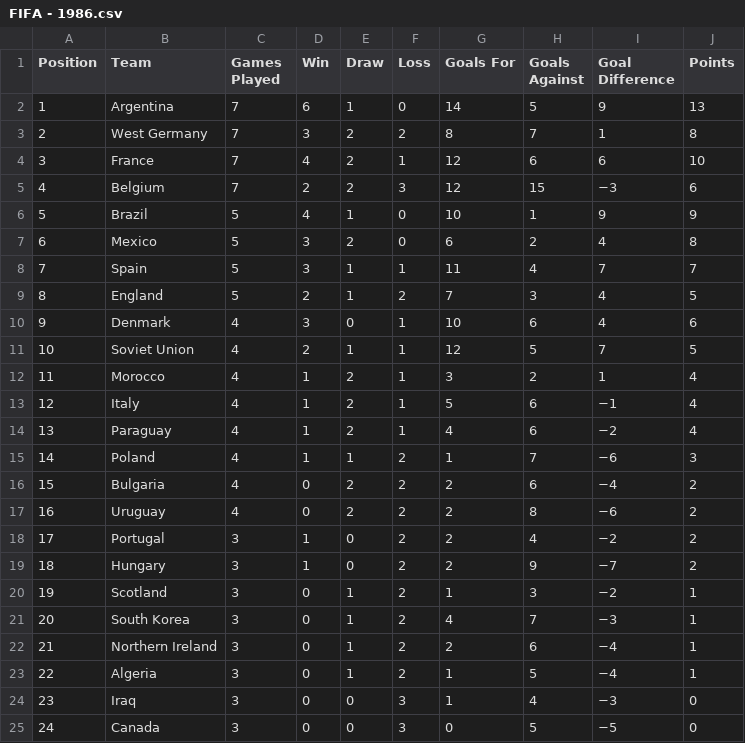
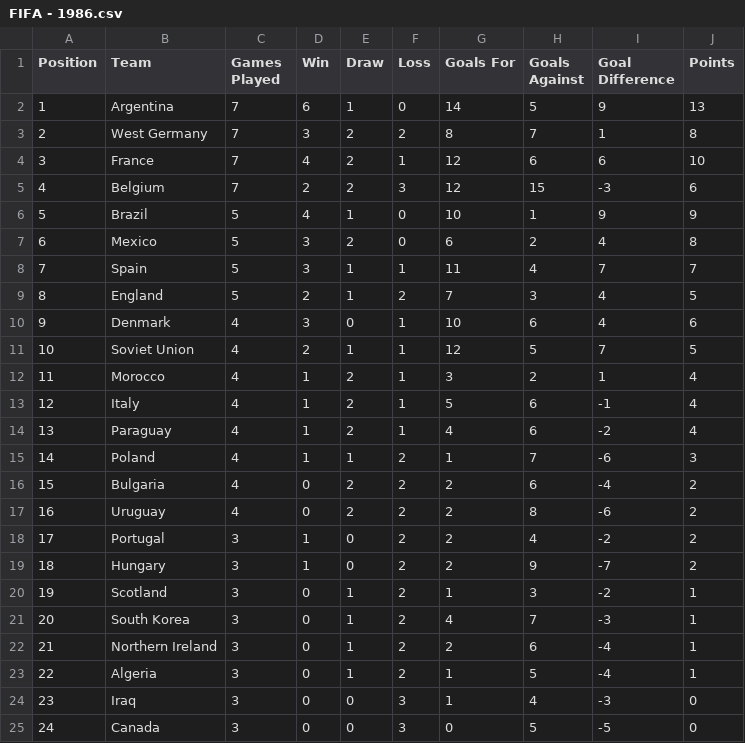
Before and after one commit to Choriporg/base-de-datos-usm, a CSV file: FIFA - 1986.csv, drawn as a sheet.

```diff
--- a/FIFA - 1986.csv
+++ b/FIFA - 1986.csv
@@ -4,3 +4,3 @@ Position,Team,Games Played,Win,Draw,Loss,Goals For,Goals Against,Goal Difference
 3,France,7,4,2,1,12,6,6,10
-4,Belgium,7,2,2,3,12,15,−3,6
+4,Belgium,7,2,2,3,12,15,-3,6
 5,Brazil,5,4,1,0,10,1,9,9
@@ -12,14 +12,14 @@ Position,Team,Games Played,Win,Draw,Loss,Goals For,Goals Against,Goal Difference
 11,Morocco,4,1,2,1,3,2,1,4
-12,Italy,4,1,2,1,5,6,−1,4
-13,Paraguay,4,1,2,1,4,6,−2,4
-14,Poland,4,1,1,2,1,7,−6,3
-15,Bulgaria,4,0,2,2,2,6,−4,2
-16,Uruguay,4,0,2,2,2,8,−6,2
-17,Portugal,3,1,0,2,2,4,−2,2
-18,Hungary,3,1,0,2,2,9,−7,2
-19,Scotland,3,0,1,2,1,3,−2,1
-20,South Korea,3,0,1,2,4,7,−3,1
-21,Northern Ireland,3,0,1,2,2,6,−4,1
-22,Algeria,3,0,1,2,1,5,−4,1
-23,Iraq,3,0,0,3,1,4,−3,0
-24,Canada,3,0,0,3,0,5,−5,0
+12,Italy,4,1,2,1,5,6,-1,4
+13,Paraguay,4,1,2,1,4,6,-2,4
+14,Poland,4,1,1,2,1,7,-6,3
+15,Bulgaria,4,0,2,2,2,6,-4,2
+16,Uruguay,4,0,2,2,2,8,-6,2
+17,Portugal,3,1,0,2,2,4,-2,2
+18,Hungary,3,1,0,2,2,9,-7,2
+19,Scotland,3,0,1,2,1,3,-2,1
+20,South Korea,3,0,1,2,4,7,-3,1
+21,Northern Ireland,3,0,1,2,2,6,-4,1
+22,Algeria,3,0,1,2,1,5,-4,1
+23,Iraq,3,0,0,3,1,4,-3,0
+24,Canada,3,0,0,3,0,5,-5,0
```
Also changed, not shown: FIFA - 1998.csv, FIFA - 2006.csv, 20 other files.
